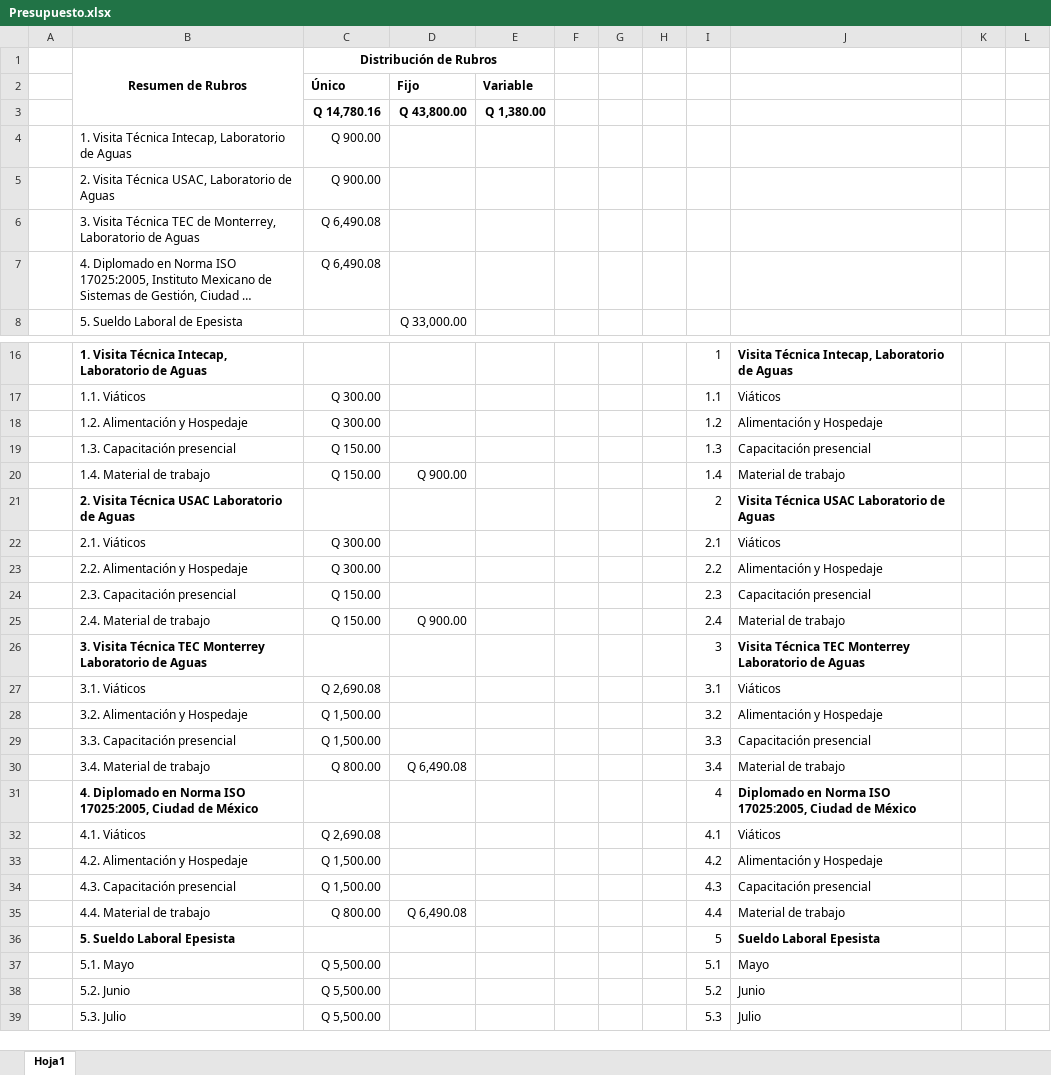
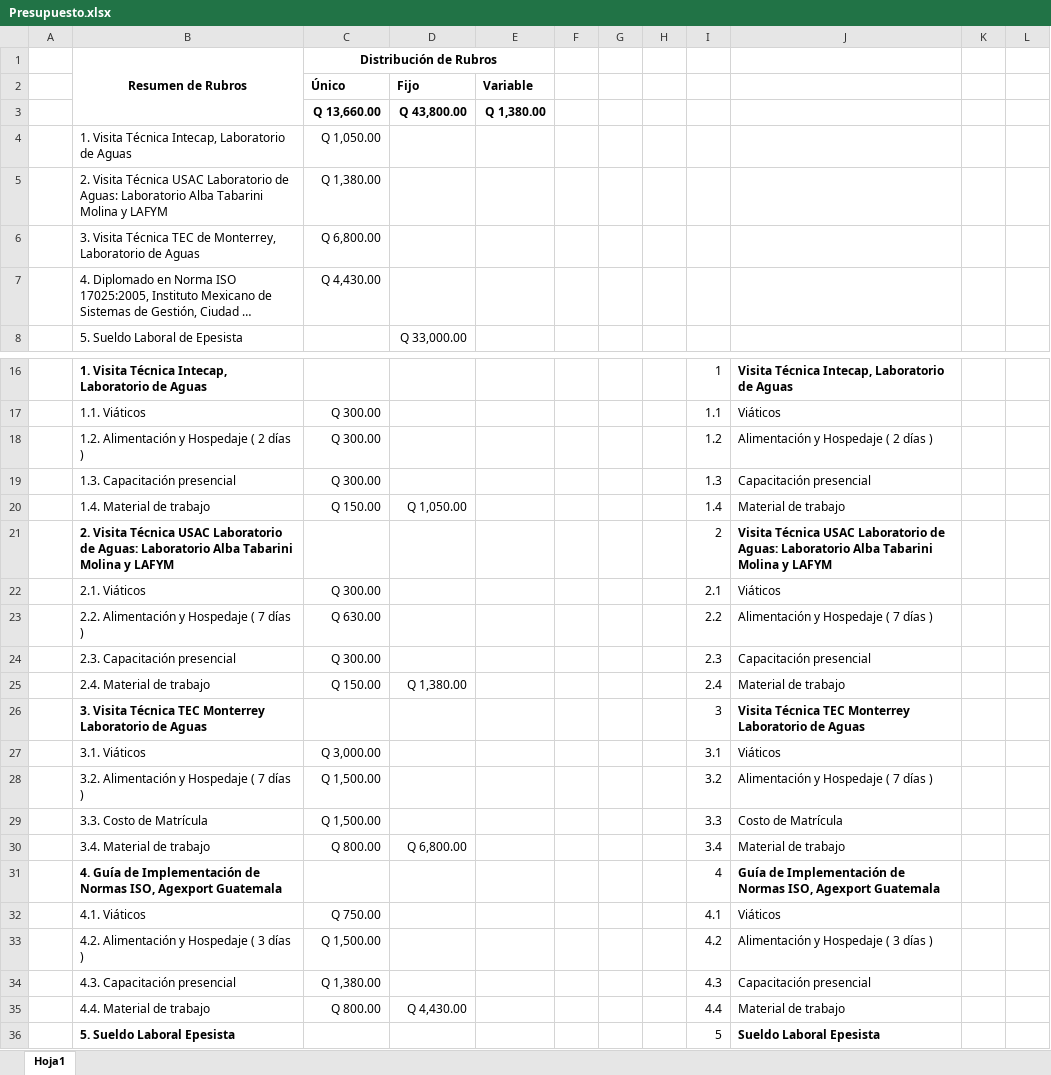
Before and after one commit to iehoshia/EPS, an Excel workbook: Presupuesto.xlsx, sheet Hoja1, drawn as a sheet; only a part is shown, gaps mark what is left out; the shorter side is filled out with more unchanged rows; long unchanged cells end in …; values as stored, in another font and other column widths than the file's, no borders; charts and pictures not drawn; removed rows and columns are numbered as before the commit, all else as after; the diff names each change by its address in the sheet, - before the commit and + after, or states it on an @@ line.

```diff
--- a/Presupuesto.xlsx (sheet Hoja1)
+++ b/Presupuesto.xlsx (sheet Hoja1)
-C3 (Único): Q 14,780.16
+C3 (Único): Q 13,660.00
-C4 (Único): Q 900.00
+C4 (Único): Q 1,050.00
-row 5:  | 2. Visita Técnica USAC, Laboratorio de Aguas | Q 900.00
+row 5:  | 2. Visita Técnica USAC Laboratorio de Aguas: Laboratorio Alba Tabarini Molina y LAFYM | Q 1,380.00
-C6 (Único): Q 6,490.08
+C6 (Único): Q 6,800.00
-C7 (Único): Q 6,490.08
+C7 (Único): Q 4,430.00
-B18: 1.2. Alimentación y Hospedaje
+B18: 1.2. Alimentación y Hospedaje ( 2 días )
-J18: Alimentación y Hospedaje
+J18: Alimentación y Hospedaje ( 2 días )
-C19 (Único): Q 150.00
+C19 (Único): Q 300.00
-D20 (Fijo): Q 900.00
+D20 (Fijo): Q 1,050.00
-B21: …Laboratorio de Aguas
+B21: …Laboratorio de Aguas: Laboratorio Alba Tabarini Molina y LAFYM
-J21: …Laboratorio de Aguas
+J21: …Laboratorio de Aguas: Laboratorio Alba Tabarini Molina y LAFYM
-B23: 2.2. Alimentación y Hospedaje
+B23: 2.2. Alimentación y Hospedaje ( 7 días )
-C23 (Único): Q 300.00
+C23 (Único): Q 630.00
-J23: Alimentación y Hospedaje
+J23: Alimentación y Hospedaje ( 7 días )
-C24 (Único): Q 150.00
+C24 (Único): Q 300.00
-D25 (Fijo): Q 900.00
+D25 (Fijo): Q 1,380.00
-C27 (Único): Q 2,690.08
+C27 (Único): Q 3,000.00
-B28: 3.2. Alimentación y Hospedaje
+B28: 3.2. Alimentación y Hospedaje ( 7 días )
-J28: Alimentación y Hospedaje
+J28: Alimentación y Hospedaje ( 7 días )
-B29: 3.3. Capacitación presencial
+B29: 3.3. Costo de Matrícula
-J29: Capacitación presencial
+J29: Costo de Matrícula
-D30 (Fijo): Q 6,490.08
+D30 (Fijo): Q 6,800.00
-row 31:  | 4. Diplomado en Norma ISO 17025:2005, Ciudad de México |  |  |  |  |  |  | 4 | Diplomado en Norma ISO 17025:2005, Ciudad de México
+row 31:  | 4. Guía de Implementación de Normas ISO, Agexport Guatemala |  |  |  |  |  |  | 4 | Guía de Implementación de Normas ISO, Agexport Guatemala
-C32 (Único): Q 2,690.08
+C32 (Único): Q 750.00
-B33: 4.2. Alimentación y Hospedaje
+B33: 4.2. Alimentación y Hospedaje ( 3 días )
-J33: Alimentación y Hospedaje
+J33: Alimentación y Hospedaje ( 3 días )
-C34 (Único): Q 1,500.00
+C34 (Único): Q 1,380.00
-D35 (Fijo): Q 6,490.08
+D35 (Fijo): Q 4,430.00
```
Also changed, not shown: charts or pictures, 3 other files.
